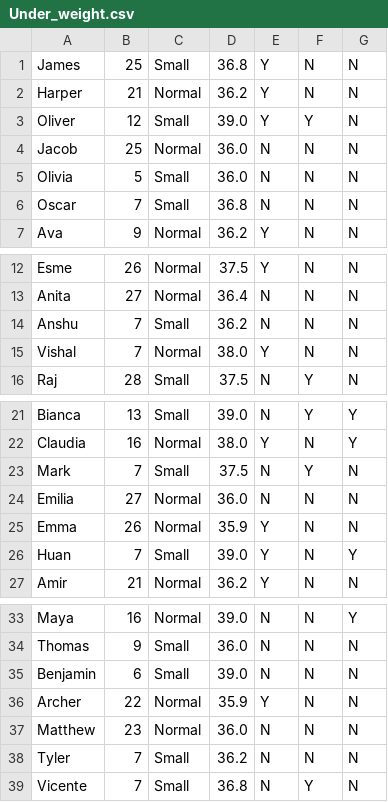
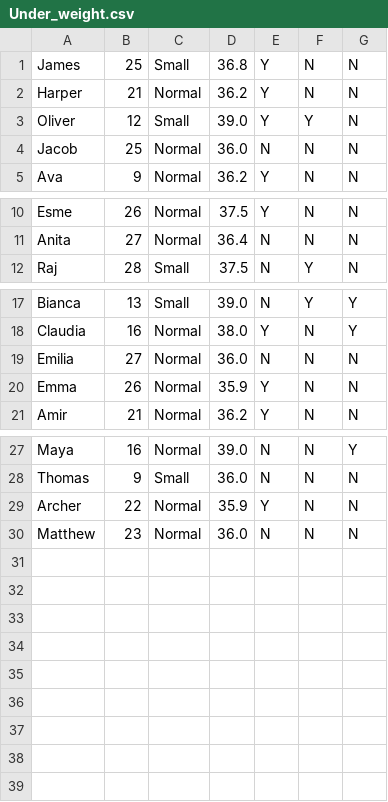
Before and after one commit to sam505/Jupyter_notebook, a CSV file: Under_weight.csv, drawn as a sheet; only a part is shown, gaps mark what is left out; the diff names each change by its address in the sheet, - before the commit and + after, or states it on an @@ line.

```diff
--- a/Under_weight.csv
+++ b/Under_weight.csv
-row 5: Olivia | 5 | Small | 36.0 | N | N | N
-row 6: Oscar | 7 | Small | 36.8 | N | N | N
-row 14: Anshu | 7 | Small | 36.2 | N | N | N
-row 15: Vishal | 7 | Normal | 38.0 | Y | N | N
-row 23: Mark | 7 | Small | 37.5 | N | Y | N
-row 26: Huan | 7 | Small | 39.0 | Y | N | Y
-row 35: Benjamin | 6 | Small | 39.0 | N | N | N
-row 38: Tyler | 7 | Small | 36.2 | N | N | N
-row 39: Vicente | 7 | Small | 36.8 | N | Y | N
```
Also changed, not shown: Appropriate_weight.csv, 6 other files.
